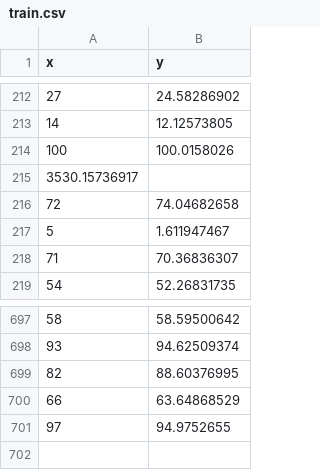
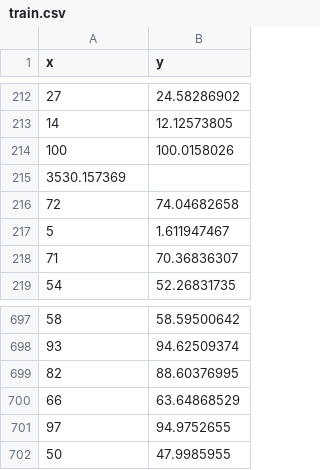
Before and after one commit to Ahmed1Rabie/Machine-Learning-Models, a CSV file: Linear regression with single variable/train.csv, drawn as a sheet; only a part is shown, gaps mark what is left out.

```diff
--- a/Linear regression with single variable/train.csv
+++ b/Linear regression with single variable/train.csv
@@ -214,3 +214,3 @@ x,y
 100,100.0158026
-3530.15736917
+3530.157369,
 72,74.04682658
@@ -701 +701,2 @@ x,y
 97,94.9752655
+50,47.9985955
```
Also changed, not shown: Linear regression with single variable/test.csv, 8 other files.
